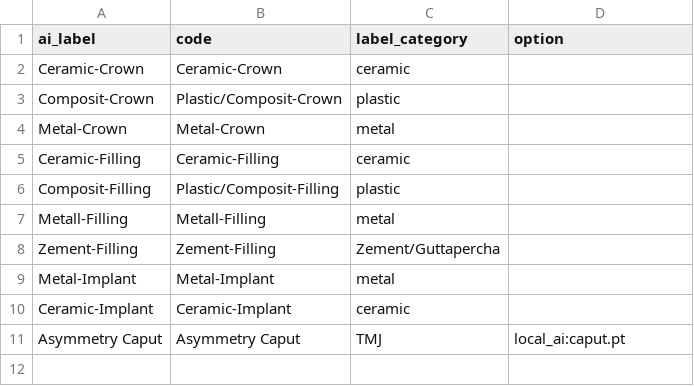
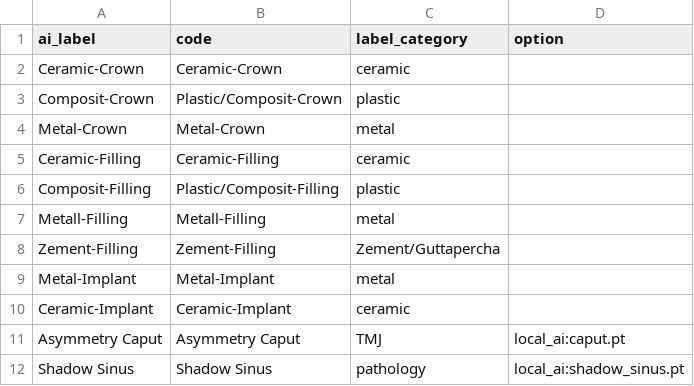
Before and after one commit to Schlutzkrapfen/Dignocat-to-LabelStudio-Converter, a CSV file: AI-Models/ai-labels.csv, drawn as a sheet; the diff names each change by its address in the sheet, - before the commit and + after, or states it on an @@ line.

Commit message:
added the shadow sinus to the csv and updated the name

```diff
--- a/AI-Models/ai-labels.csv
+++ b/AI-Models/ai-labels.csv
+row 12: Shadow Sinus | Shadow Sinus | pathology | local_ai:shadow_sinus.pt
```
Also changed, not shown: 1 other file.
